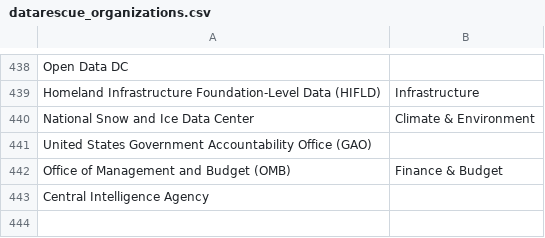
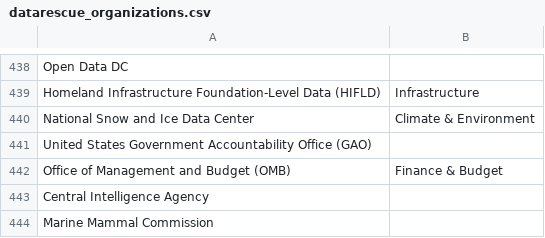
Before and after one commit to datarescueproject/portal, a CSV file: baserow_exports/datarescue_organizations.csv, drawn as a sheet; only a part is shown, gaps mark what is left out; the diff names each change by its address in the sheet, - before the commit and + after, or states it on an @@ line.

```diff
--- a/baserow_exports/datarescue_organizations.csv
+++ b/baserow_exports/datarescue_organizations.csv
+row 444: Marine Mammal Commission
```
Also changed, not shown: baserow_exports/datarescue_datasets.csv, 1 other file.
